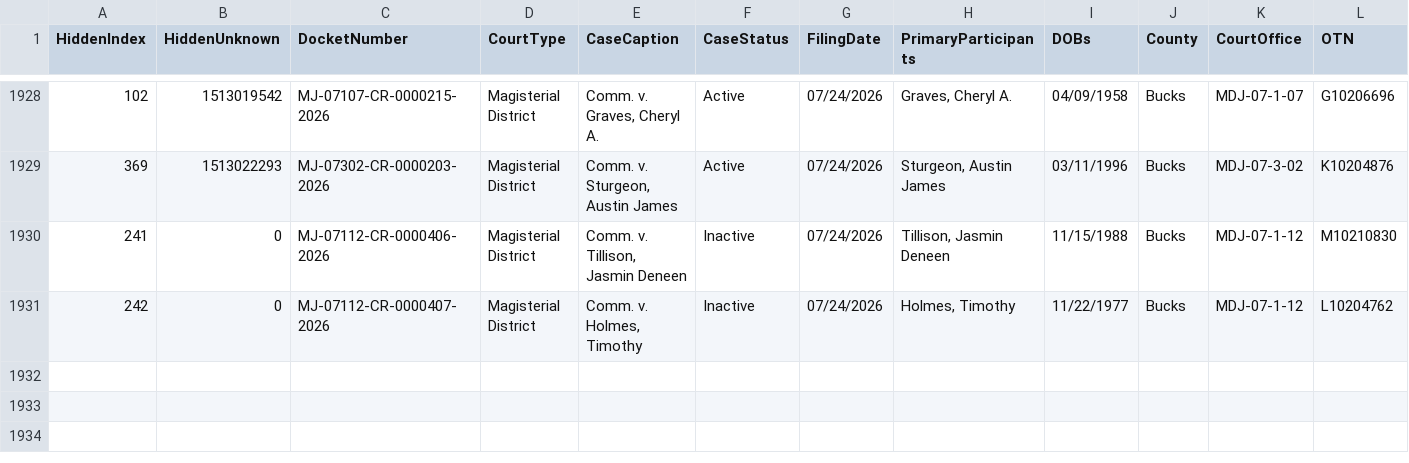
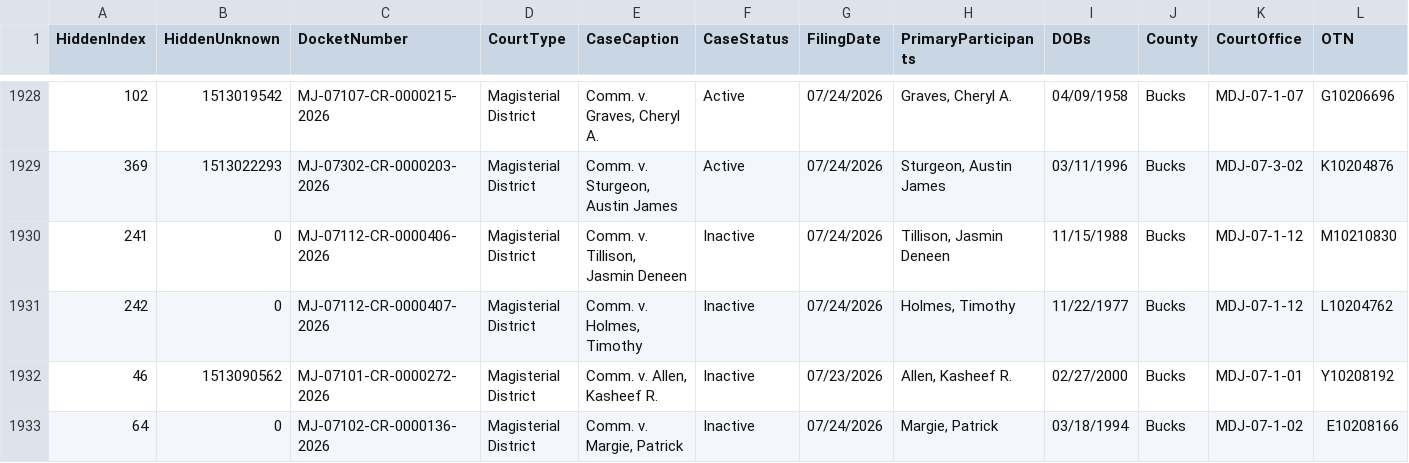
Before and after one commit to CUlleryUSATRepos/BucksCriminalUJSScrapeRepo, a CSV file: docs/data/ujs_criminal_bucks.csv, drawn as a sheet; only a part is shown, gaps mark what is left out; rows hold the shown columns only; the diff names each change by its address in the sheet, - before the commit and + after, or states it on an @@ line.

Commit message:
Daily UJS data update

```diff
--- a/docs/data/ujs_criminal_bucks.csv
+++ b/docs/data/ujs_criminal_bucks.csv
+row 1932: 46 | 1513090562 | MJ-07101-CR-0000272-2026 | Magisterial District | Comm. v. Allen, Kasheef R. | Inactive | 07/23/2026 | Allen, Kasheef R. | 02/27/2000 | Bucks | MDJ-07-1-01 | Y10208192
+row 1933: 64 | 0 | MJ-07102-CR-0000136-2026 | Magisterial District | Comm. v. Margie, Patrick | Inactive | 07/24/2026 | Margie, Patrick | 03/18/1994 | Bucks | MDJ-07-1-02 | E10208166
```
Also changed, not shown: ujs_criminal_bucks.csv.
